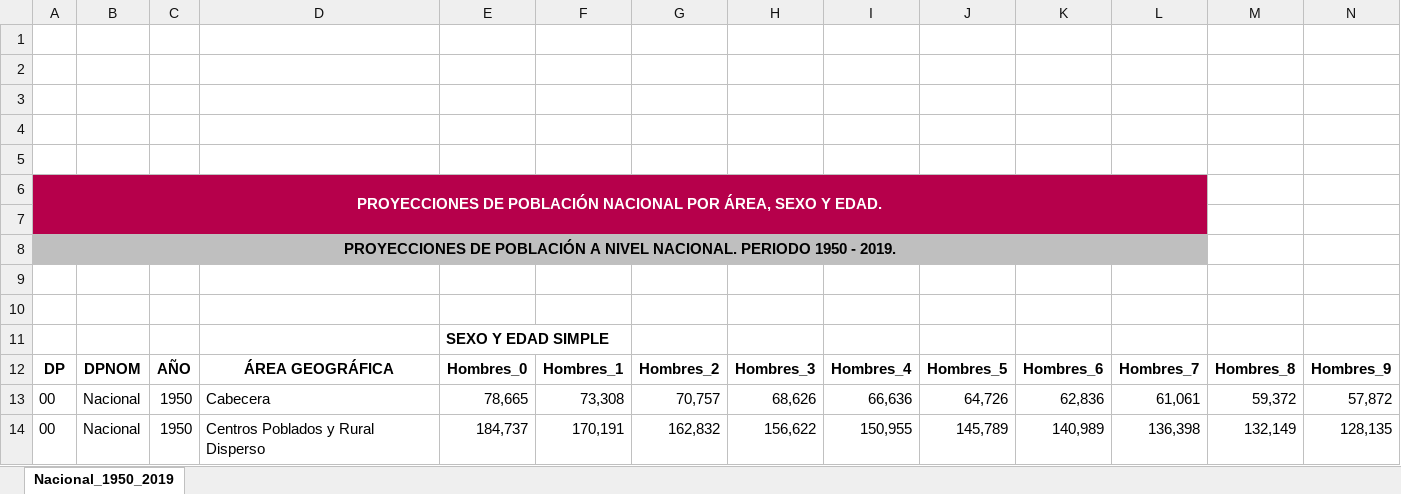
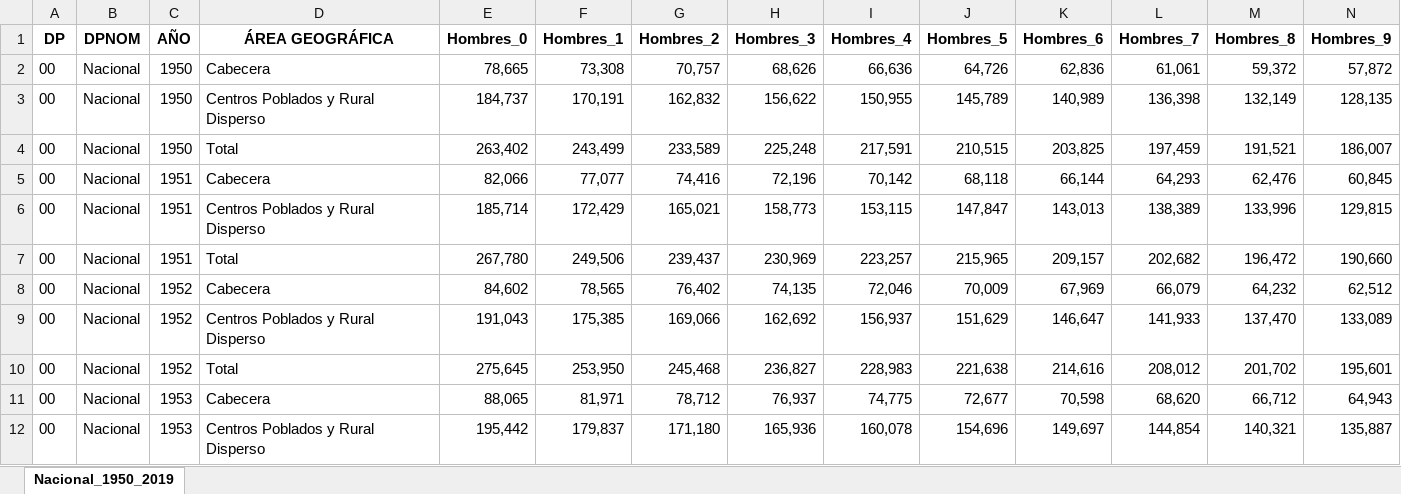
Before and after one commit to BriamAguirre/Herramientas_Visualizacion, an Excel workbook: DCD-area-sexo-edad-proypoblacion-Nac-1950-2019.xlsx, sheet Nacional_1950_2019, drawn as a sheet; only a part is shown; the shorter side is filled out with more unchanged rows; values as stored, in another font and other column widths than the file's, no borders; charts and pictures not drawn; rows hold the shown columns only; the diff names each change by its address in the sheet, - before the commit and + after, or states it on an @@ line.

Commit message:
Add files via upload

```diff
--- a/DCD-area-sexo-edad-proypoblacion-Nac-1950-2019.xlsx (sheet Nacional_1950_2019)
+++ b/DCD-area-sexo-edad-proypoblacion-Nac-1950-2019.xlsx (sheet Nacional_1950_2019)
-row 1: (empty)
-row 2: (empty)
-row 3: (empty)
-row 4: (empty)
-row 5: (empty)
-row 6: PROYECCIONES DE POBLACIÓN NACIONAL POR ÁREA, SEXO Y EDAD.
-row 7: (empty)
-row 8: PROYECCIONES DE POBLACIÓN A NIVEL NACIONAL. PERIODO 1950 - 2019.
-row 9: (empty)
-row 10: (empty)
-row 11:  |  |  |  | SEXO Y EDAD SIMPLE
```
Also changed, not shown: charts or pictures.
